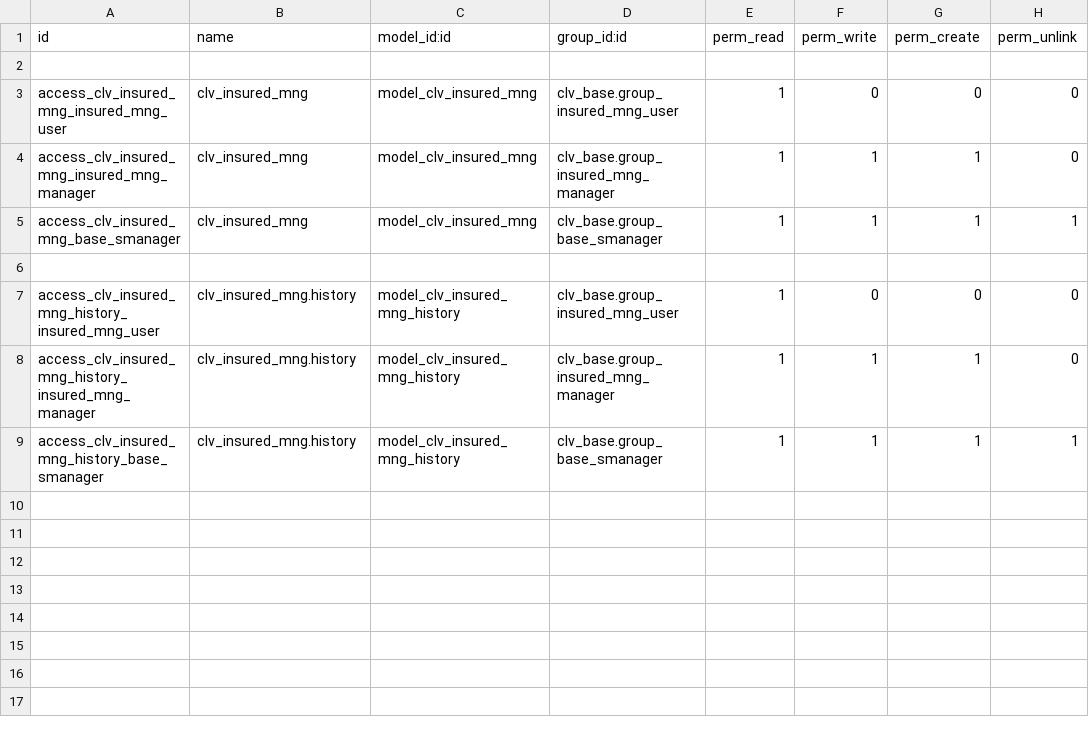
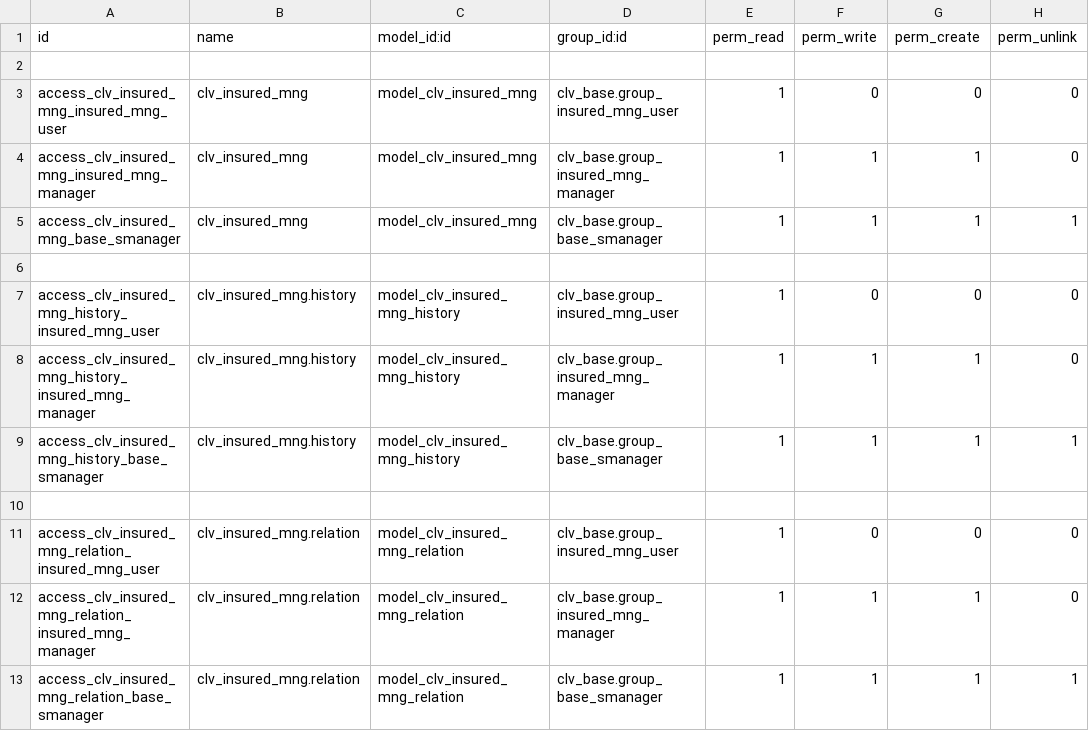
Before and after one commit to CLVsol/odoo_addons, a CSV file: clv_insured_mng/security/ir.model.access.csv, drawn as a sheet; the diff names each change by its address in the sheet, - before the commit and + after, or states it on an @@ line.

Commit message:
Updated "clv_insured_mng".

```diff
--- a/clv_insured_mng/security/ir.model.access.csv
+++ b/clv_insured_mng/security/ir.model.access.csv
+row 10: (empty)
+row 11: access_clv_insured_mng_relation_insured_mng_user | clv_insured_mng.relation | model_clv_insured_mng_relation | clv_base.group_insured_mng_user | 1 | 0 | 0 | 0
+row 12: access_clv_insured_mng_relation_insured_mng_manager | clv_insured_mng.relation | model_clv_insured_mng_relation | clv_base.group_insured_mng_manager | 1 | 1 | 1 | 0
+row 13: access_clv_insured_mng_relation_base_smanager | clv_insured_mng.relation | model_clv_insured_mng_relation | clv_base.group_base_smanager | 1 | 1 | 1 | 1
```
Also changed, not shown: 6 other files.
